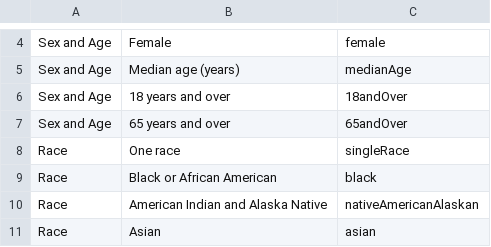
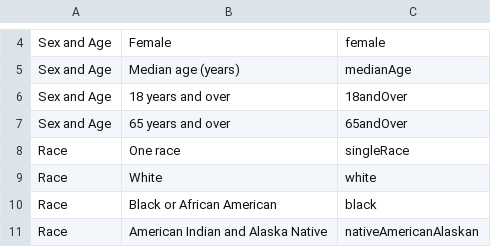
Before and after one commit to jawhite1612/database_project, a CSV file: util/translate.csv, drawn as a sheet; only a part is shown, gaps mark what is left out; the shorter side is filled out with more unchanged rows; the diff names each change by its address in the sheet, - before the commit and + after, or states it on an @@ line.

```diff
--- a/util/translate.csv
+++ b/util/translate.csv
+row 9: Race | White | white
```
Also changed, not shown: 5 other files.
